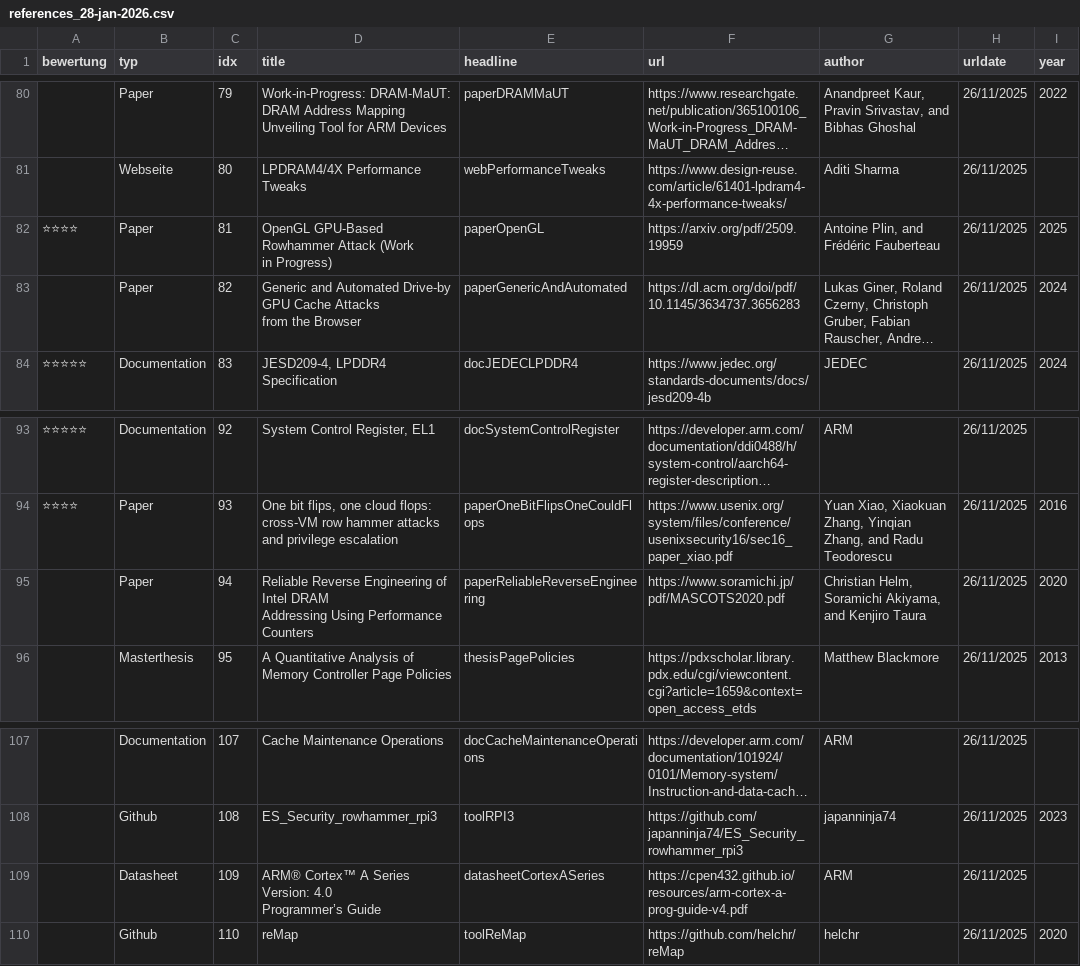
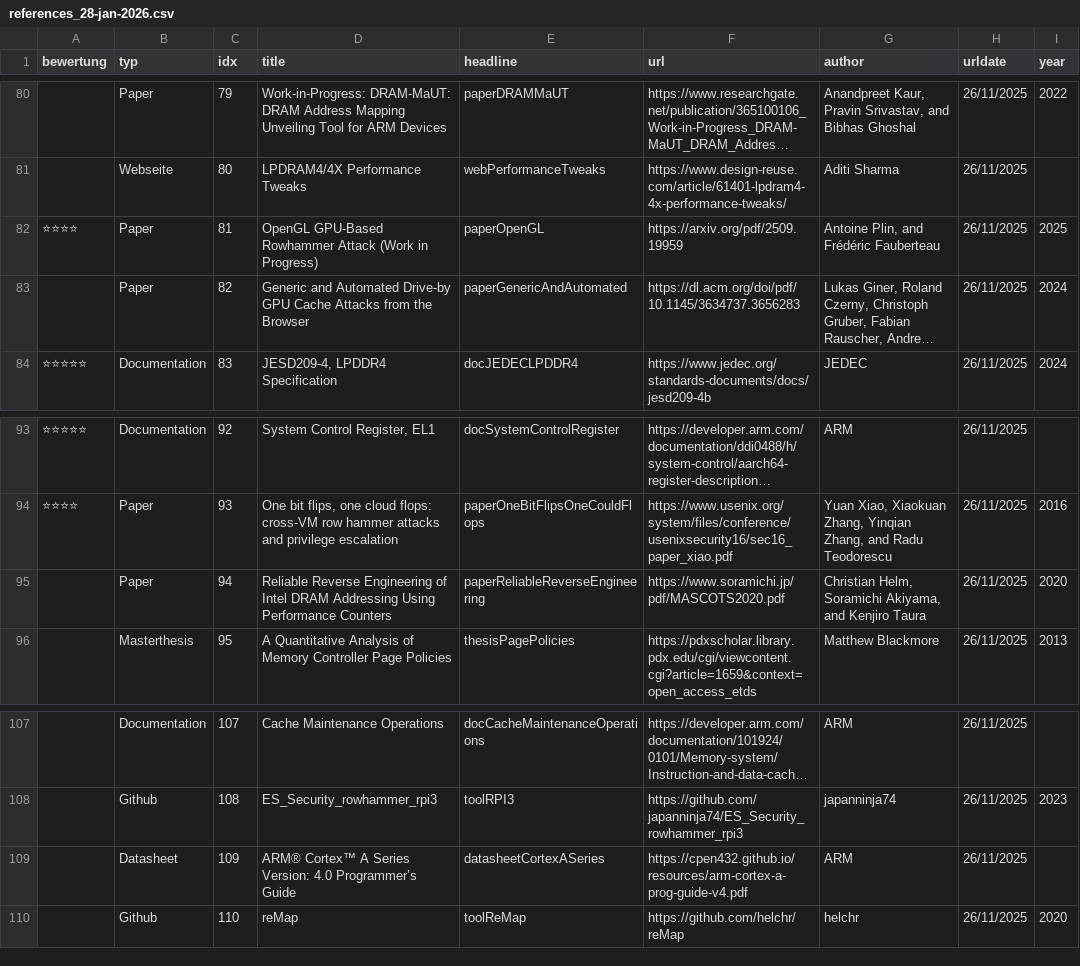
Before and after one commit to averageTalking/haw-theses, a CSV file: scripts/references_28-jan-2026.csv, drawn as a sheet; only a part is shown, gaps mark what is left out; long unchanged cells end in …; the diff names each change by its address in the sheet, - before the commit and + after, or states it on an @@ line.

Commit message:
ADJUST: references

```diff
--- a/scripts/references_28-jan-2026.csv
+++ b/scripts/references_28-jan-2026.csv
-D82 (title): …in Progress)
+D82 (title): …in Progress)
-D83 (title): …the Browser
+D83 (title): …the Browser
-D95 (title): …Performance Counters
+D95 (title): …Performance Counters
-D109 (title): …Programmer’s Guide
+D109 (title): …Programmer’s Guide
```
Also changed, not shown: 3 other files.
